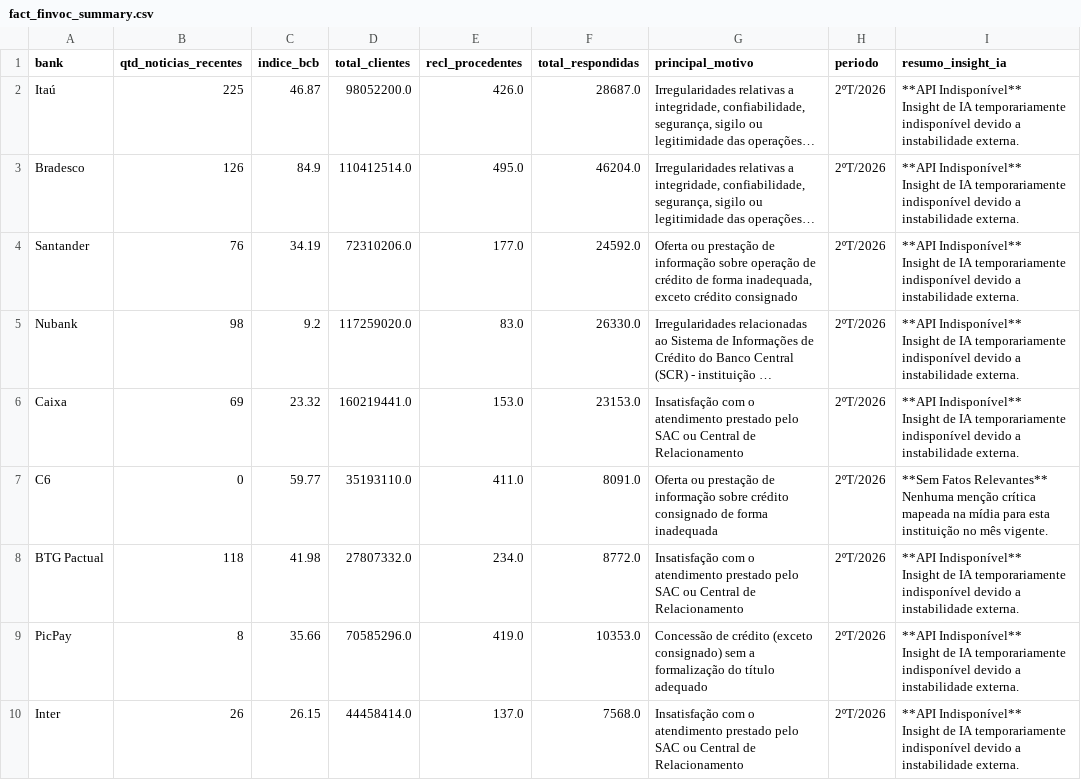
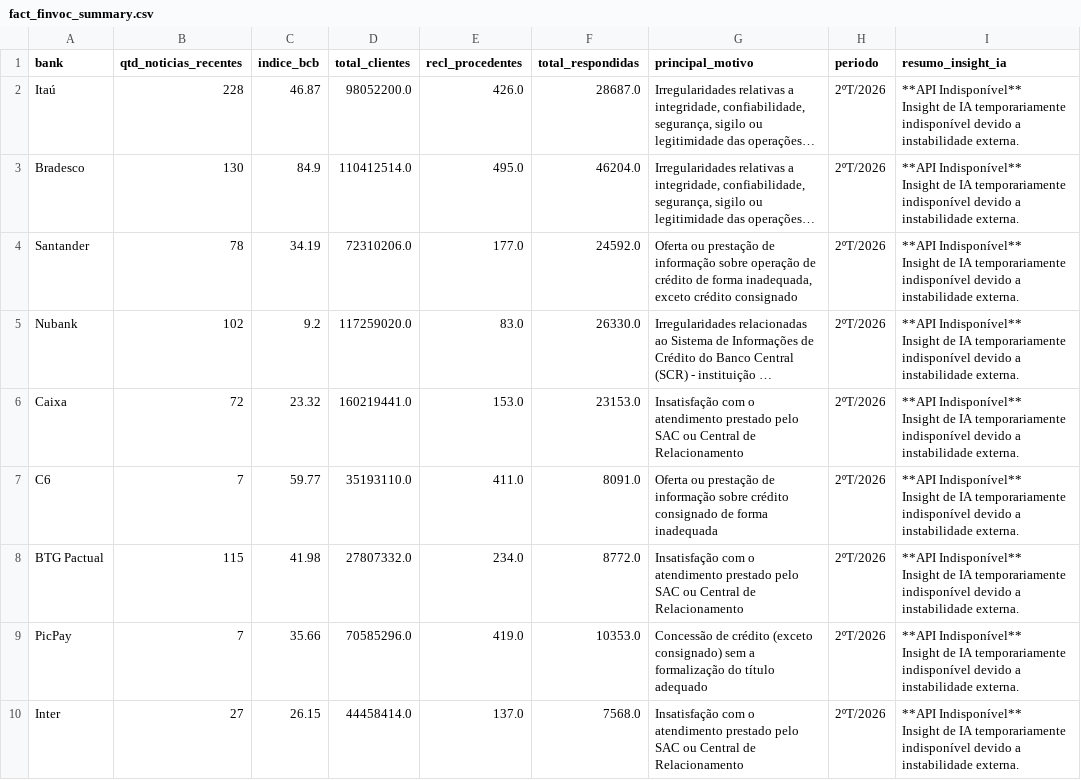
Before and after one commit to alancristians/Voz-do-Cliente-VOC, a CSV file: data/gold/fact_finvoc_summary.csv, drawn as a sheet; long unchanged cells end in …; ↵ is a line break in a cell; the diff names each change by its address in the sheet, - before the commit and + after, or states it on an @@ line.

```diff
--- a/data/gold/fact_finvoc_summary.csv
+++ b/data/gold/fact_finvoc_summary.csv
-B2 (qtd_noticias_recentes): 225
+B2 (qtd_noticias_recentes): 228
-B3 (qtd_noticias_recentes): 126
+B3 (qtd_noticias_recentes): 130
-B4 (qtd_noticias_recentes): 76
+B4 (qtd_noticias_recentes): 78
-B5 (qtd_noticias_recentes): 98
+B5 (qtd_noticias_recentes): 102
-B6 (qtd_noticias_recentes): 69
+B6 (qtd_noticias_recentes): 72
-B7 (qtd_noticias_recentes): 0
+B7 (qtd_noticias_recentes): 7
-I7 (resumo_insight_ia): **Sem Fatos Relevantes** ↵ Nenhuma menção crítica mapeada na mídia para esta instituição no mês vigente.
+I7 (resumo_insight_ia): **API Indisponível** ↵ Insight de IA temporariamente indisponível devido a instabilidade externa.
-B8 (qtd_noticias_recentes): 118
+B8 (qtd_noticias_recentes): 115
-B9 (qtd_noticias_recentes): 8
+B9 (qtd_noticias_recentes): 7
-B10 (qtd_noticias_recentes): 26
+B10 (qtd_noticias_recentes): 27
```
Also changed, not shown: 6 other files.
